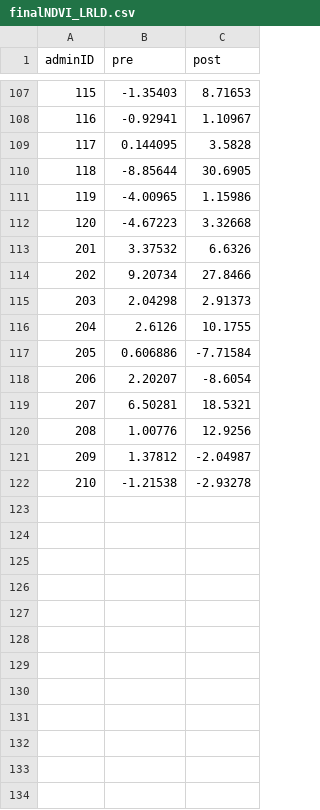
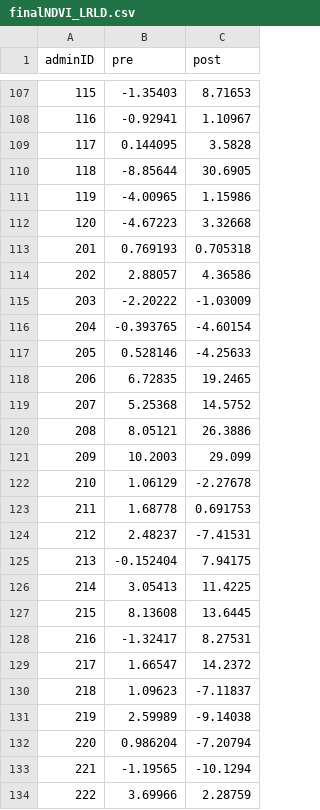
Before and after one commit to Gizra/IBLI, a CSV file: dataProcessing/IBLIMatlab/finalNDVI/finalNDVI_LRLD.csv, drawn as a sheet; only a part is shown, gaps mark what is left out; the diff covers the shown part only.

```diff
--- a/dataProcessing/IBLIMatlab/finalNDVI/finalNDVI_LRLD.csv
+++ b/dataProcessing/IBLIMatlab/finalNDVI/finalNDVI_LRLD.csv
@@ -112,11 +112,23 @@ adminID,pre,post
 120,-4.67223,3.32668
-201,3.37532,6.6326
-202,9.20734,27.8466
-203,2.04298,2.91373
-204,2.6126,10.1755
-205,0.606886,-7.71584
-206,2.20207,-8.6054
-207,6.50281,18.5321
-208,1.00776,12.9256
-209,1.37812,-2.04987
-210,-1.21538,-2.93278
+201,0.769193,0.705318
+202,2.88057,4.36586
+203,-2.20222,-1.03009
+204,-0.393765,-4.60154
+205,0.528146,-4.25633
+206,6.72835,19.2465
+207,5.25368,14.5752
+208,8.05121,26.3886
+209,10.2003,29.099
+210,1.06129,-2.27678
+211,1.68778,0.691753
+212,2.48237,-7.41531
+213,-0.152404,7.94175
+214,3.05413,11.4225
+215,8.13608,13.6445
+216,-1.32417,8.27531
+217,1.66547,14.2372
+218,1.09623,-7.11837
+219,2.59989,-9.14038
+220,0.986204,-7.20794
+221,-1.19565,-10.1294
+222,3.69966,2.28759
```
Also changed, not shown: 2 added rows elsewhere in this file, dataProcessing/IBLIMatlab/OutCurrentIndex/LRLD10indem.csv, dataProcessing/IBLIMatlab/OutCurrentIndex/LRLD15indem.csv, 54 other files.
